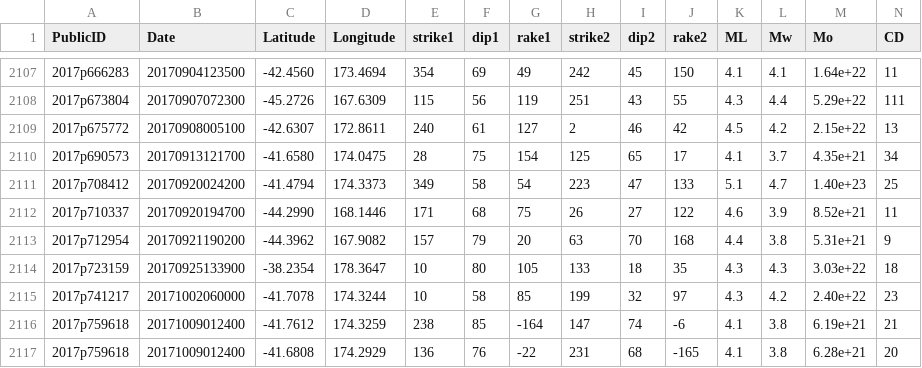
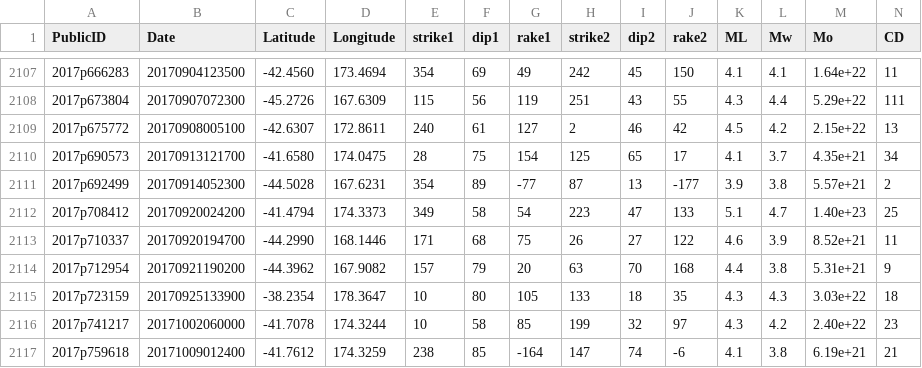
Before and after one commit to GeoNet/data, a CSV file: moment-tensor/GeoNet_CMT_solutions.csv, drawn as a sheet; only a part is shown, gaps mark what is left out; removed rows and columns are numbered as before the commit, all else as after; rows hold the shown columns only; the diff names each change by its address in the sheet, - before the commit and + after, or states it on an @@ line.

Commit message:
Update CMT list 2017p692499

```diff
--- a/moment-tensor/GeoNet_CMT_solutions.csv
+++ b/moment-tensor/GeoNet_CMT_solutions.csv
+row 2111: 2017p692499 | 20170914052300 | -44.5028 | 167.6231 | 354 | 89 | -77 | 87 | 13 | -177 | 3.9 | 3.8 | 5.57e+21 | 2
-row 2117: 2017p759618 | 20171009012400 | -41.6808 | 174.2929 | 136 | 76 | -22 | 231 | 68 | -165 | 4.1 | 3.8 | 6.28e+21 | 20
```
